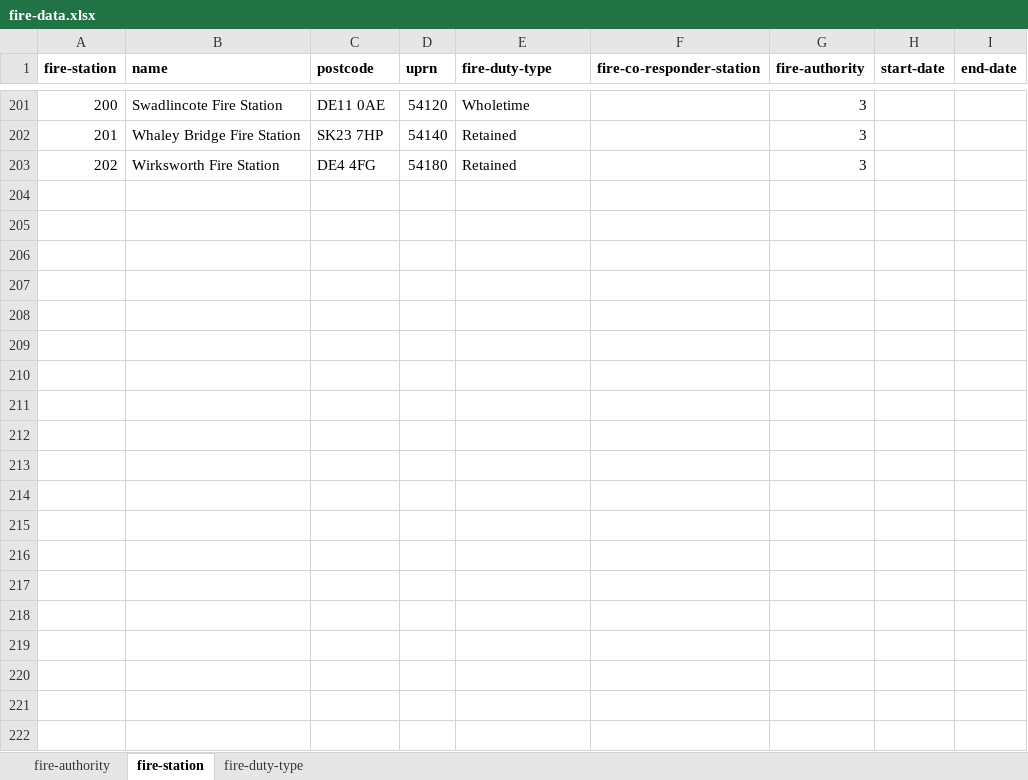
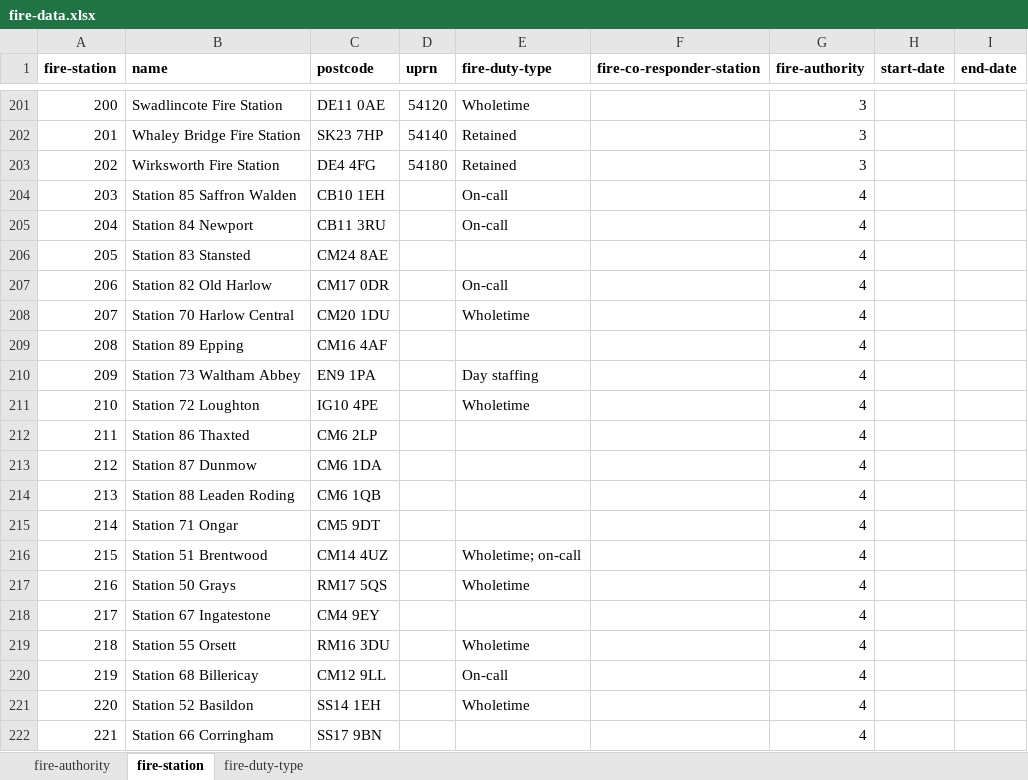
Before and after one commit to openregister/fire-data, an Excel workbook: lists/fire-data.xlsx, sheet fire-station, drawn as a sheet; only a part is shown, gaps mark what is left out; values as stored, in another font and other column widths than the file's, no borders; the diff covers the shown part only; the diff names each change by its address in the sheet, - before the commit and + after, or states it on an @@ line.

```diff
--- a/lists/fire-data.xlsx (sheet fire-station)
+++ b/lists/fire-data.xlsx (sheet fire-station)
+row 204: 203 | Station 85 Saffron Walden | CB10 1EH |  | On-call |  | 4
+row 205: 204 | Station 84 Newport | CB11 3RU |  | On-call |  | 4
+row 206: 205 | Station 83 Stansted | CM24 8AE |  |  |  | 4
+row 207: 206 | Station 82 Old Harlow | CM17 0DR |  | On-call |  | 4
+row 208: 207 | Station 70 Harlow Central | CM20 1DU |  | Wholetime |  | 4
+row 209: 208 | Station 89 Epping | CM16 4AF |  |  |  | 4
+row 210: 209 | Station 73 Waltham Abbey | EN9 1PA |  | Day staffing |  | 4
+row 211: 210 | Station 72 Loughton | IG10 4PE |  | Wholetime |  | 4
+row 212: 211 | Station 86 Thaxted | CM6 2LP |  |  |  | 4
+row 213: 212 | Station 87 Dunmow | CM6 1DA |  |  |  | 4
+row 214: 213 | Station 88 Leaden Roding | CM6 1QB |  |  |  | 4
+row 215: 214 | Station 71 Ongar | CM5 9DT |  |  |  | 4
+row 216: 215 | Station 51 Brentwood | CM14 4UZ |  | Wholetime; on-call |  | 4
+row 217: 216 | Station 50 Grays | RM17 5QS |  | Wholetime |  | 4
+row 218: 217 | Station 67 Ingatestone | CM4 9EY |  |  |  | 4
+row 219: 218 | Station 55 Orsett | RM16 3DU |  | Wholetime |  | 4
+row 220: 219 | Station 68 Billericay | CM12 9LL |  | On-call |  | 4
+row 221: 220 | Station 52 Basildon | SS14 1EH |  | Wholetime |  | 4
+row 222: 221 | Station 66 Corringham | SS17 9BN |  |  |  | 4
```
Also changed, not shown: 60 added rows elsewhere in this sheet, sheet fire-duty-type, 1 other file.
